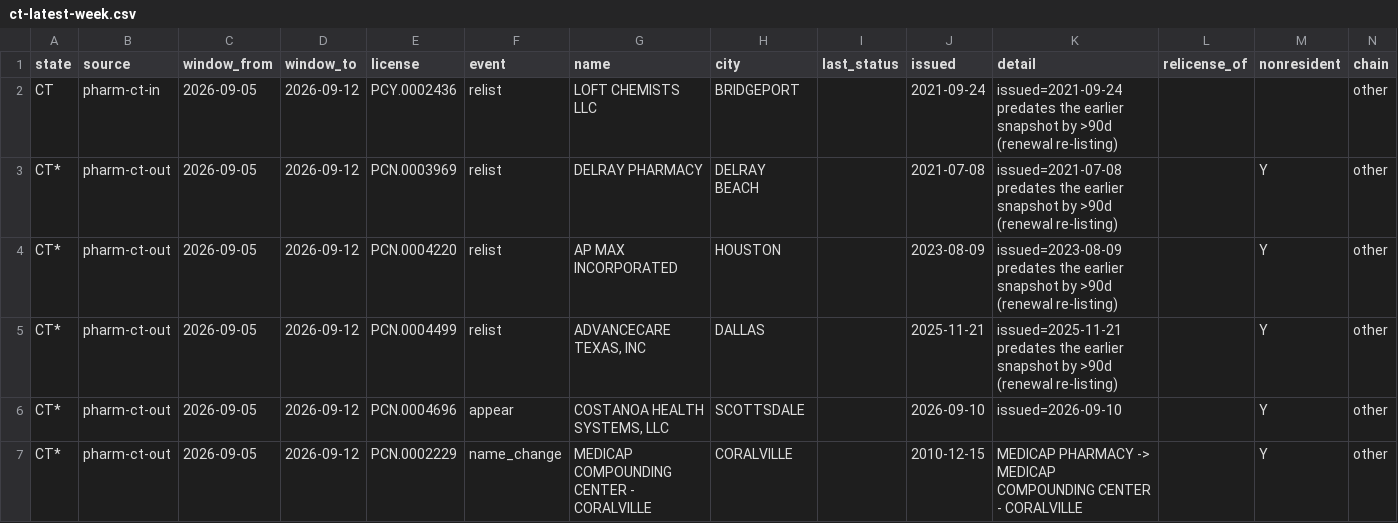
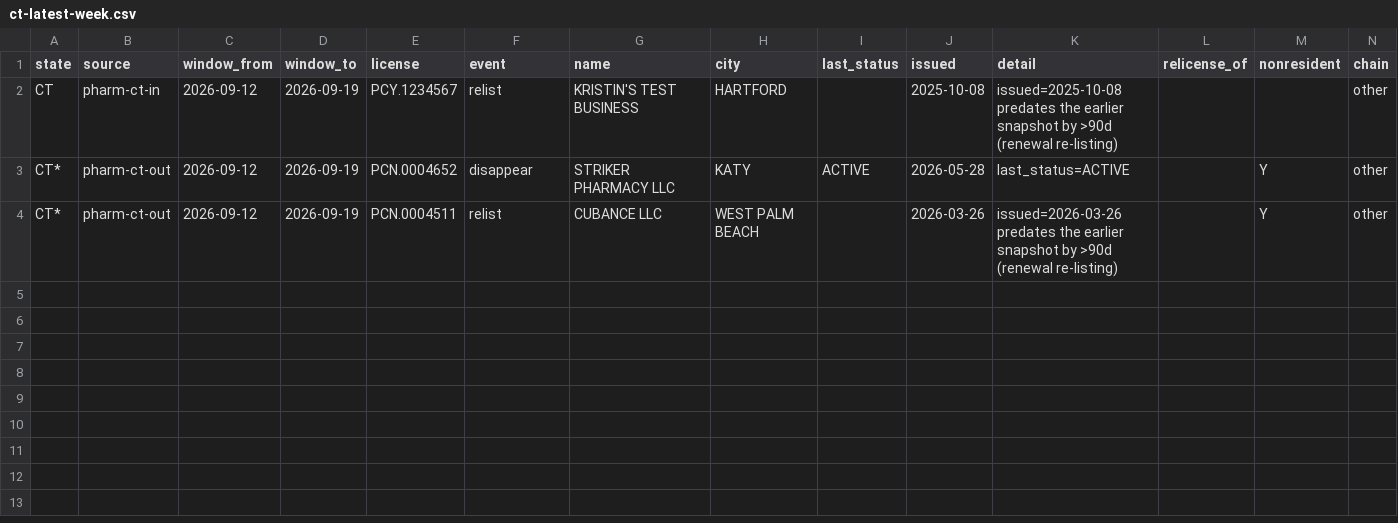
Before and after one commit to PieThonCoder/pharmacy-closure-tracker, a CSV file: states/data/ct-latest-week.csv, drawn as a sheet.

```diff
--- a/states/data/ct-latest-week.csv
+++ b/states/data/ct-latest-week.csv
@@ -1,7 +1,4 @@
 state,source,window_from,window_to,license,event,name,city,last_status,issued,detail,relicense_of,nonresident,chain
-CT,pharm-ct-in,2026-09-05,2026-09-12,PCY.0002436,relist,LOFT CHEMISTS LLC,BRIDGEPORT,,2021-09-24,issued=2021-09-24 predates the earlier snapshot by >90d (renewal re-listing),,,other
-CT*,pharm-ct-out,2026-09-05,2026-09-12,PCN.0003969,relist,DELRAY PHARMACY,DELRAY BEACH,,2021-07-08,issued=2021-07-08 predates the earlier snapshot by >90d (renewal re-listing),,Y,other
-CT*,pharm-ct-out,2026-09-05,2026-09-12,PCN.0004220,relist,AP MAX INCORPORATED,HOUSTON,,2023-08-09,issued=2023-08-09 predates the earlier snapshot by >90d (renewal re-listing),,Y,other
-CT*,pharm-ct-out,2026-09-05,2026-09-12,PCN.0004499,relist,"ADVANCECARE TEXAS, INC",DALLAS,,2025-11-21,issued=2025-11-21 predates the earlier snapshot by >90d (renewal re-listing),,Y,other
-CT*,pharm-ct-out,2026-09-05,2026-09-12,PCN.0004696,appear,"COSTANOA HEALTH SYSTEMS, LLC",SCOTTSDALE,,2026-09-10,issued=2026-09-10,,Y,other
-CT*,pharm-ct-out,2026-09-05,2026-09-12,PCN.0002229,name_change,MEDICAP COMPOUNDING CENTER - CORALVILLE,CORALVILLE,,2010-12-15,MEDICAP PHARMACY -> MEDICAP COMPOUNDING CENTER - CORALVILLE,,Y,other
+CT,pharm-ct-in,2026-09-12,2026-09-19,PCY.1234567,relist,KRISTIN'S TEST BUSINESS,HARTFORD,,2025-10-08,issued=2025-10-08 predates the earlier snapshot by >90d (renewal re-listing),,,other
+CT*,pharm-ct-out,2026-09-12,2026-09-19,PCN.0004652,disappear,STRIKER PHARMACY LLC,KATY,ACTIVE,2026-05-28,last_status=ACTIVE,,Y,other
+CT*,pharm-ct-out,2026-09-12,2026-09-19,PCN.0004511,relist,CUBANCE LLC,WEST PALM BEACH,,2026-03-26,issued=2026-03-26 predates the earlier snapshot by >90d (renewal re-listing),,Y,other
```
Also changed, not shown: states/data/de-latest-week.csv, states/data/il-latest-week.csv, 25 other files.
